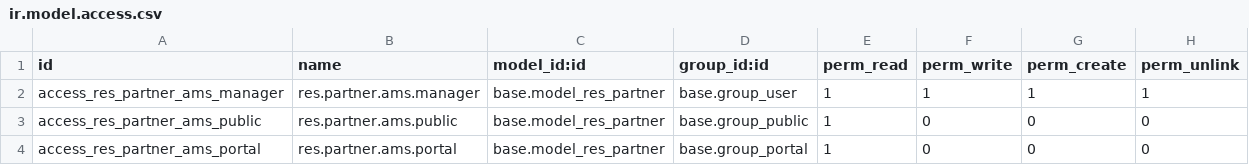
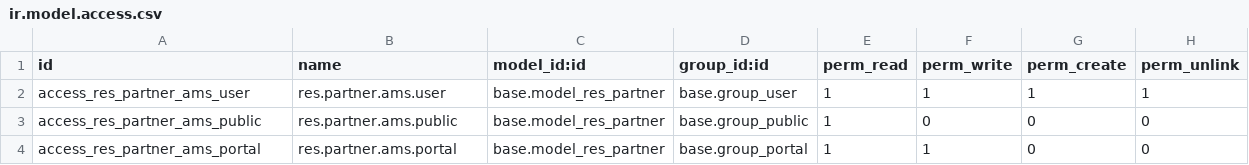
Before and after one commit to belgianspud/odoo_ams, a CSV file: custom_addons/ams_member_data/security/ir.model.access.csv, drawn as a sheet.

Commit message:
ams_member_data updates for universal fields across different associations.

```diff
--- a/custom_addons/ams_member_data/security/ir.model.access.csv
+++ b/custom_addons/ams_member_data/security/ir.model.access.csv
@@ -1,4 +1,4 @@
 id,name,model_id:id,group_id:id,perm_read,perm_write,perm_create,perm_unlink
-access_res_partner_ams_manager,res.partner.ams.manager,base.model_res_partner,base.group_user,1,1,1,1
+access_res_partner_ams_user,res.partner.ams.user,base.model_res_partner,base.group_user,1,1,1,1
 access_res_partner_ams_public,res.partner.ams.public,base.model_res_partner,base.group_public,1,0,0,0
-access_res_partner_ams_portal,res.partner.ams.portal,base.model_res_partner,base.group_portal,1,0,0,0
+access_res_partner_ams_portal,res.partner.ams.portal,base.model_res_partner,base.group_portal,1,1,0,0
```
Also changed, not shown: 8 other files.
